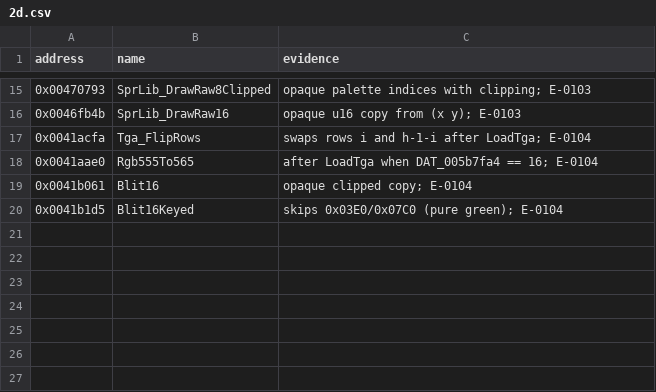
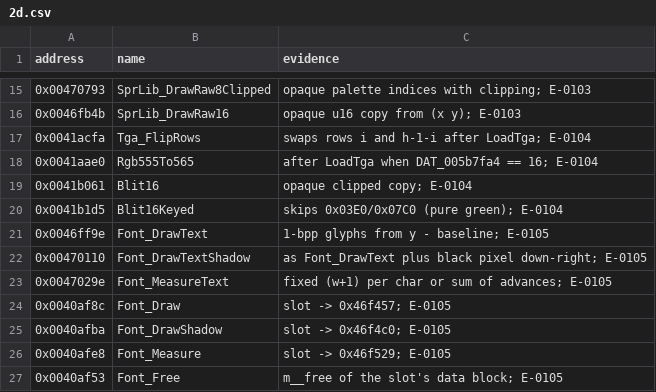
Before and after one commit to nugamus/reimpl-notes, a CSV file: engines/peintre/notes/names/2d.csv, drawn as a sheet; only a part is shown, gaps mark what is left out; the diff names each change by its address in the sheet, - before the commit and + after, or states it on an @@ line.

Commit message:
Peintre formats: .AWF bitmap fonts, validator 2/2 (E-0105, Q-0100)

```diff
--- a/engines/peintre/notes/names/2d.csv
+++ b/engines/peintre/notes/names/2d.csv
+row 21: 0x0046ff9e | Font_DrawText | 1-bpp glyphs from y - baseline; E-0105
+row 22: 0x00470110 | Font_DrawTextShadow | as Font_DrawText plus black pixel down-right; E-0105
+row 23: 0x0047029e | Font_MeasureText | fixed (w+1) per char or sum of advances; E-0105
+row 24: 0x0040af8c | Font_Draw | slot -> 0x46f457; E-0105
+row 25: 0x0040afba | Font_DrawShadow | slot -> 0x46f4c0; E-0105
+row 26: 0x0040afe8 | Font_Measure | slot -> 0x46f529; E-0105
+row 27: 0x0040af53 | Font_Free | m__free of the slot's data block; E-0105
```
Also changed, not shown: engines/peintre/notes/function-map.csv, 5 other files.
